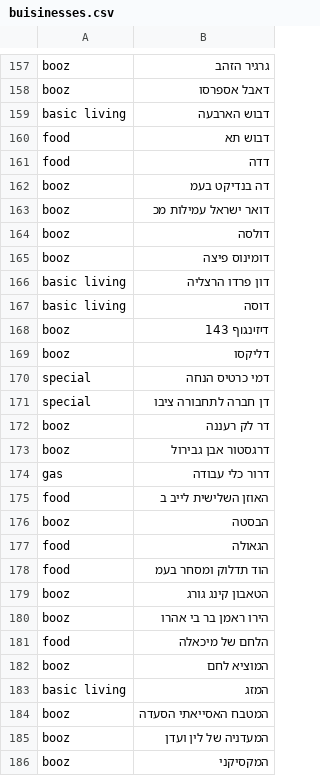
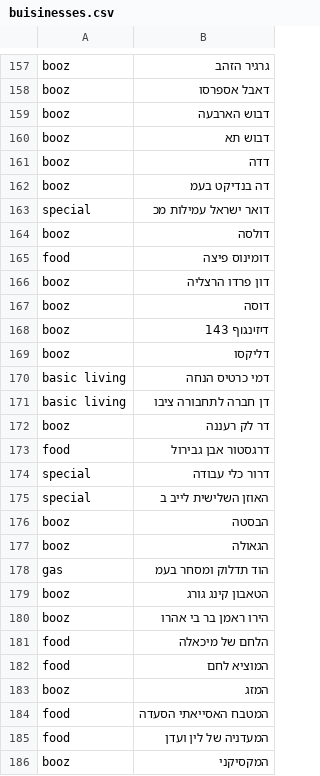
Before and after one commit to tzachimmad/isracard_parser-simplified, a CSV file: buisinesses.csv, drawn as a sheet; only a part is shown, gaps mark what is left out; the diff covers the shown part only.

Commit message:
Add files via upload

```diff
--- a/buisinesses.csv
+++ b/buisinesses.csv
@@ -158,22 +158,22 @@ booz,גרגיר הזהב
 booz,דאבל אספרסו
-basic living,דבוש הארבעה
-food,דבוש תא
-food,דדה
+booz,דבוש הארבעה
+booz,דבוש תא
+booz,דדה
 booz,דה בנדיקט בעמ
-booz,דואר ישראל עמילות מכ
+special,דואר ישראל עמילות מכ
 booz,דולסה
-booz,דומינוס פיצה
-basic living,דון פרדו הרצליה
-basic living,דוסה
+food,דומינוס פיצה
+booz,דון פרדו הרצליה
+booz,דוסה
 booz,דיזינגוף 143
 booz,דליקסו
-special,דמי כרטיס הנחה
-special,דן חברה לתחבורה ציבו
+basic living,דמי כרטיס הנחה
+basic living,דן חברה לתחבורה ציבו
 booz,דר לק רעננה
-booz,דרגסטור אבן גבירול
-gas,דרור כלי עבודה
-food,האוזן השלישית לייב ב
+food,דרגסטור אבן גבירול
+special,דרור כלי עבודה
+special,האוזן השלישית לייב ב
 booz,הבסטה
-food,הגאולה
-food,הוד תדלוק ומסחר בעמ
+booz,הגאולה
+gas,הוד תדלוק ומסחר בעמ
 booz,הטאבון קינג גורג
@@ -181,6 +181,6 @@ booz,הירו ראמן בר בי אהרו
 food,הלחם של מיכאלה
-booz,המוציא לחם
-basic living,המזג
-booz,המטבח האסייאתי הסעדה
-booz,המעדניה של לין ועדן
+food,המוציא לחם
+booz,המזג
+food,המטבח האסייאתי הסעדה
+food,המעדניה של לין ועדן
 booz,המקסיקני
```
Also changed, not shown: 180 edited cells elsewhere in this file.
